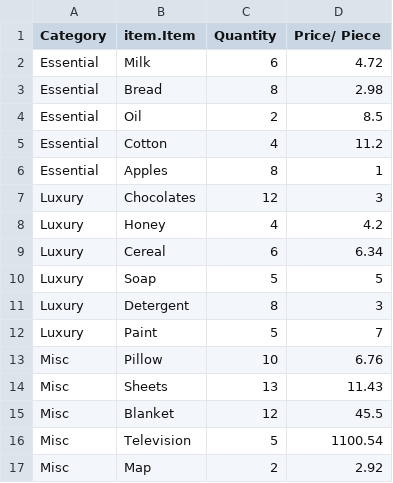
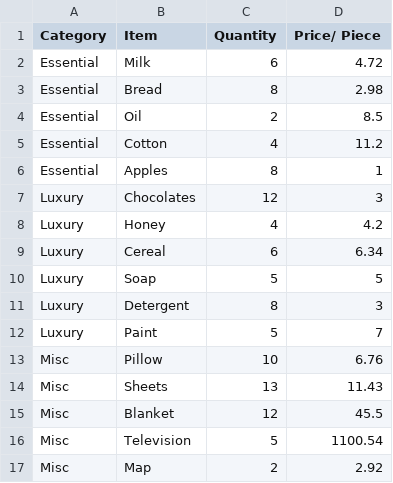
Before and after one commit to gopinathsjsu/individual-project-rushabh-mehta, a CSV file: Dataset.csv, drawn as a sheet.

Commit message:
Added state for checking the order values against the inventory and validating/invalidating order

```diff
--- a/Dataset.csv
+++ b/Dataset.csv
@@ -1,2 +1,2 @@
-Category,item.Item,Quantity,Price/ Piece
+Category,Item,Quantity,Price/ Piece
 Essential,Milk,6,4.72
```
Also changed, not shown: 14 other files.
